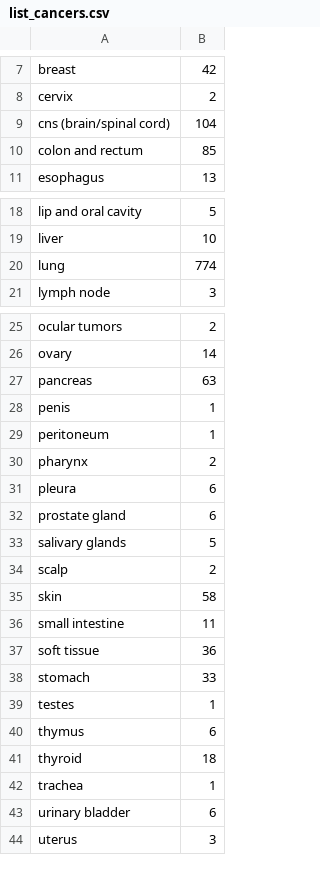
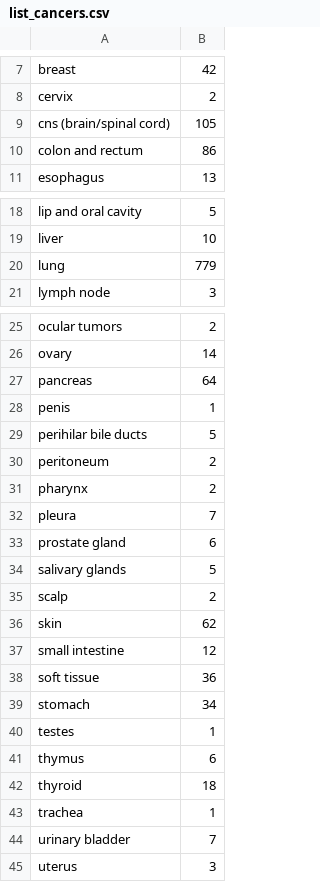
Before and after one commit to hstehr/Jessica, a CSV file: STAMPEDE_Visualizations/list_cancers.csv, drawn as a sheet; only a part is shown, gaps mark what is left out.

```diff
--- a/STAMPEDE_Visualizations/list_cancers.csv
+++ b/STAMPEDE_Visualizations/list_cancers.csv
@@ -8,4 +8,4 @@ breast,42
 cervix,2
-cns (brain/spinal cord),104
-colon and rectum,85
+cns (brain/spinal cord),105
+colon and rectum,86
 esophagus,13
@@ -19,3 +19,3 @@ lip and oral cavity,5
 liver,10
-lung,774
+lung,779
 lymph node,3
@@ -26,7 +26,8 @@ ocular tumors,2
 ovary,14
-pancreas,63
+pancreas,64
 penis,1
-peritoneum,1
+perihilar bile ducts,5
+peritoneum,2
 pharynx,2
-pleura,6
+pleura,7
 prostate gland,6
@@ -34,6 +35,6 @@ salivary glands,5
 scalp,2
-skin,58
-small intestine,11
+skin,62
+small intestine,12
 soft tissue,36
-stomach,33
+stomach,34
 testes,1
@@ -42,3 +43,3 @@ thyroid,18
 trachea,1
-urinary bladder,6
+urinary bladder,7
 uterus,3
```
Also changed, not shown: STAMPEDE_Visualizations/list_genes.csv, STAMPEDE_Visualizations/mappings.csv, 2 other files.
